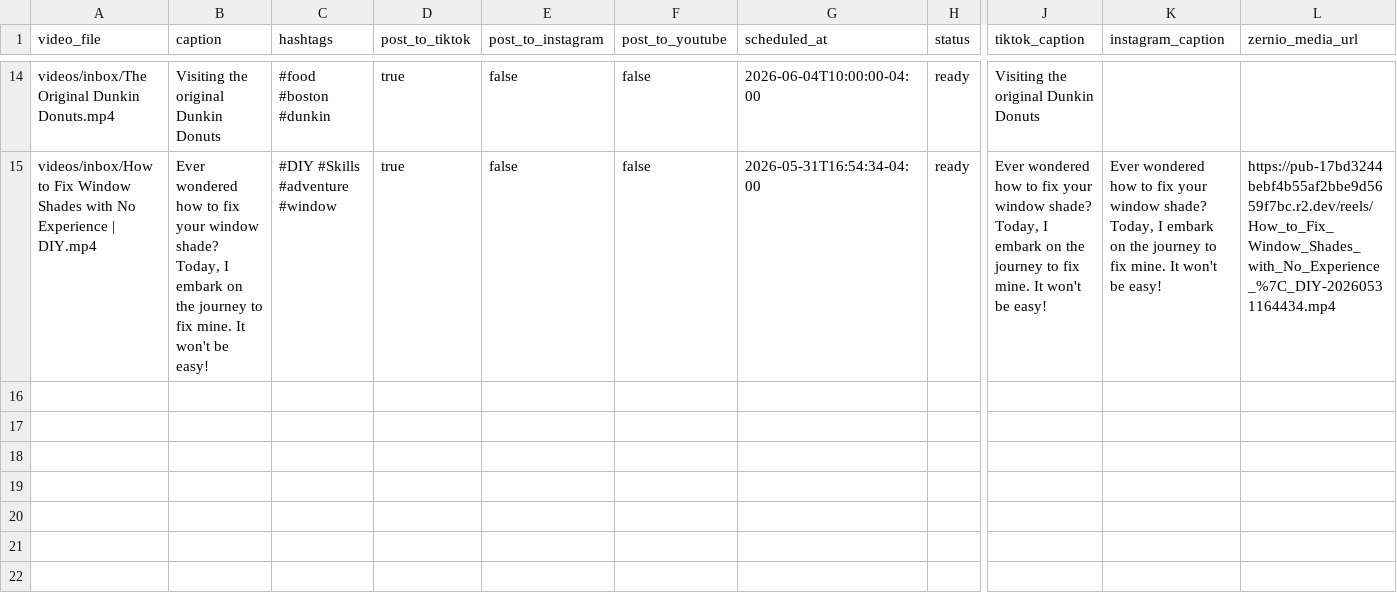
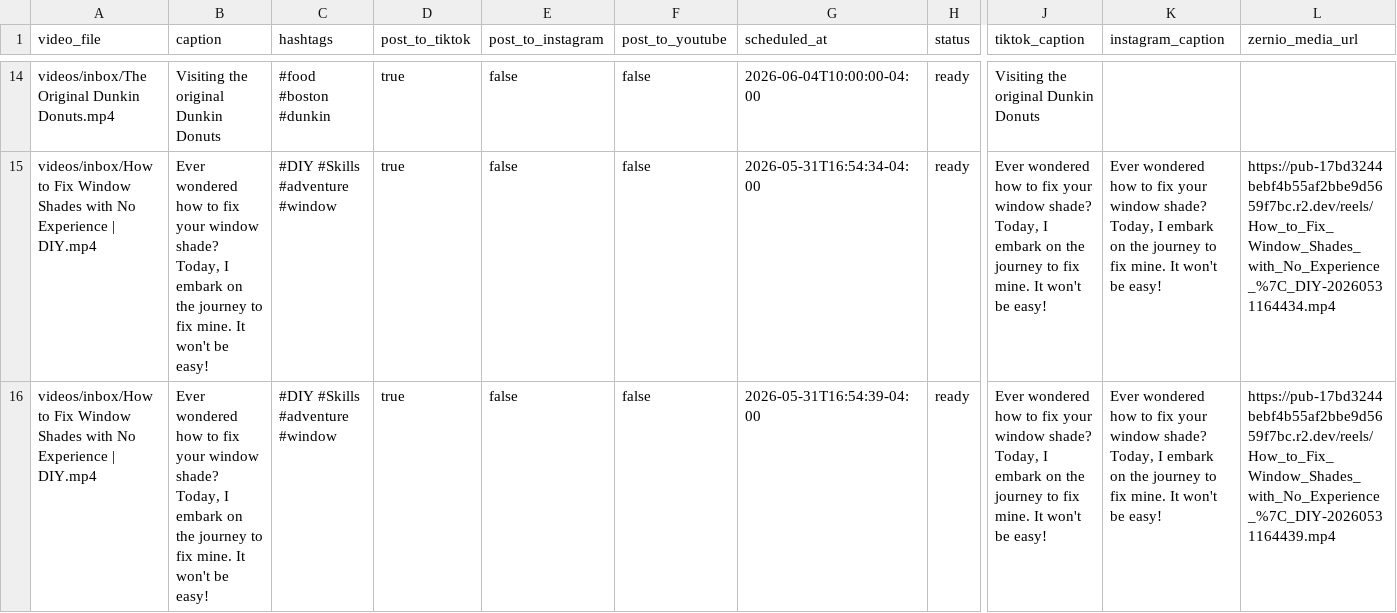
Before and after one commit to davidshapiro13/AutomatedContentUpload, a CSV file: manifests/manifest.csv, drawn as a sheet; only a part is shown, gaps mark what is left out; rows hold the shown columns only; the diff names each change by its address in the sheet, - before the commit and + after, or states it on an @@ line.

Commit message:
Add reel: How to Fix Window Shades with No Experience | DIY.mp4 @ 2026-05-31T16:54:39-04:00

```diff
--- a/manifests/manifest.csv
+++ b/manifests/manifest.csv
+row 16: videos/inbox/How to Fix Window Shades with No Experience | DIY.mp4 | Ever wondered how to fix your window shade? Today, I embark on the journey to fix mine. It won't be easy! | #DIY #Skills #adventure #window | true | false | false | 2026-05-31T16:54:39-04:00 | ready | Ever wondered how to fix your window shade? Today, I embark on the journey to fix mine. It won't be easy! | Ever wondered how to fix your window shade? Today, I embark on the journey to fix mine. It won't be easy! | https://pub-17bd3244bebf4b55af2bbe9d5659f7bc.r2.dev/reels/How_to_Fix_Window_Shades_with_No_Experience_%7C_DIY-20260531164439.mp4
```
